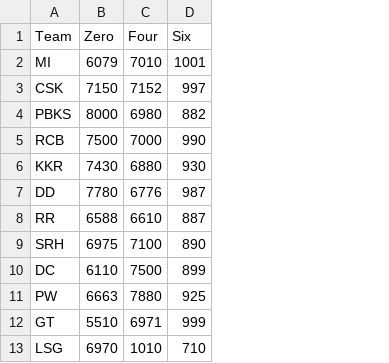
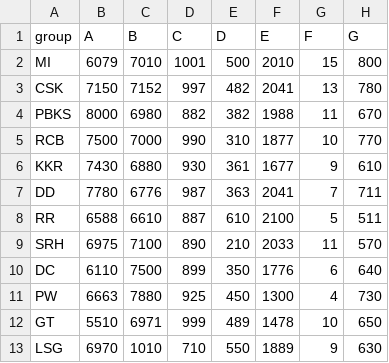
Before and after one commit to Divyesh-kumar/D3.JS_IPL_DATA_VISULIZATUON, a CSV file: Hits.csv, drawn as a sheet; removed rows and columns are numbered as before the commit, all else as after; the diff names each change by its address in the sheet, - before the commit and + after, or states it on an @@ line.

Commit message:
Update Hits.csv

```diff
--- a/Hits.csv
+++ b/Hits.csv
+column E, rows 2-13: 500 | 482 | 382 | 310 | 361 | 363 | 610 | 210 | 350 | 450 | 489 | 550
+column F, rows 2-13: 2010 | 2041 | 1988 | 1877 | 1677 | 2041 | 2100 | 2033 | 1776 | 1300 | 1478 | 1889
+column G, rows 2-13: 15 | 13 | 11 | 10 | 9 | 7 | 5 | 11 | 6 | 4 | 10 | 9
+column H, rows 2-13: 800 | 780 | 670 | 770 | 610 | 711 | 511 | 570 | 640 | 730 | 650 | 630
-row 1: Team | Zero | Four | Six
+row 1: group | A | B | C | D | E | F | G
```
